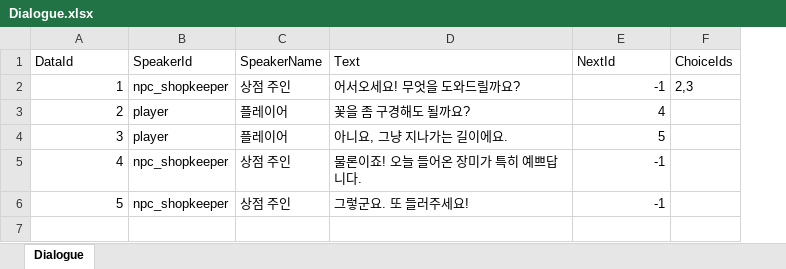
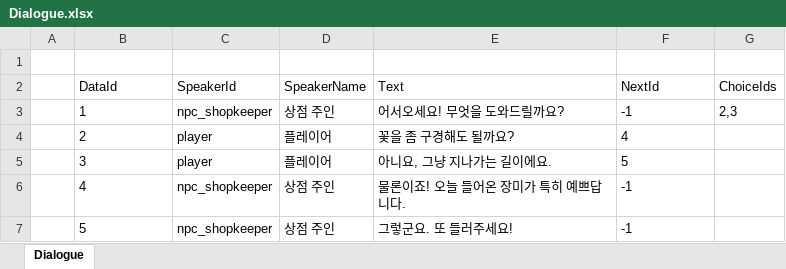
Before and after one commit to toktaktok/LOTW, an Excel workbook: Table/Excel/Dialogue.xlsx, sheet Dialogue, drawn as a sheet; values as stored, in another font and other column widths than the file's, no borders; table styles not drawn; addresses are those after the commit; the diff names each change by its address in the sheet, - before the commit and + after, or states it on an @@ line.

```diff
--- a/Table/Excel/Dialogue.xlsx (sheet Dialogue)
+++ b/Table/Excel/Dialogue.xlsx (sheet Dialogue)
+column A, empty
+row 1: (empty)
-B3:B7 alignment: right
+B3:B7 alignment: left
-F3:F7 alignment: right
+F3:F7 alignment: left
```
Also changed, not shown: 9 other files.
